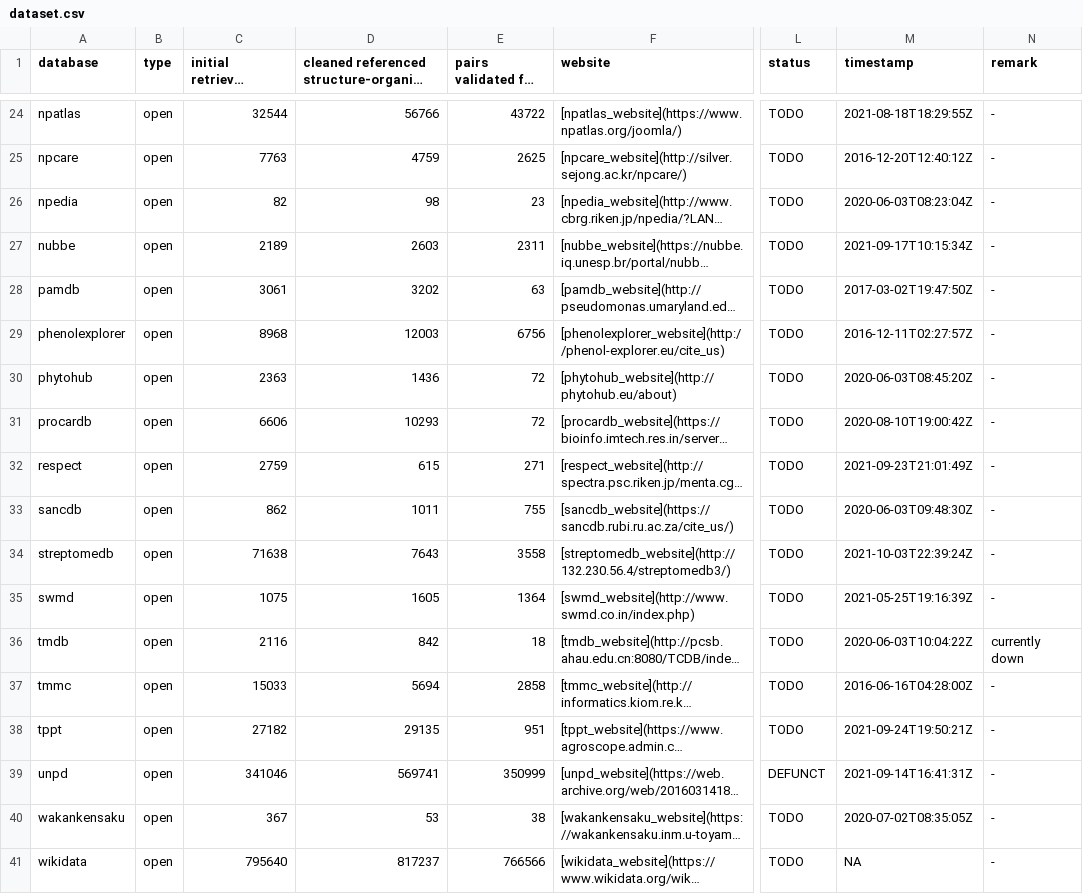
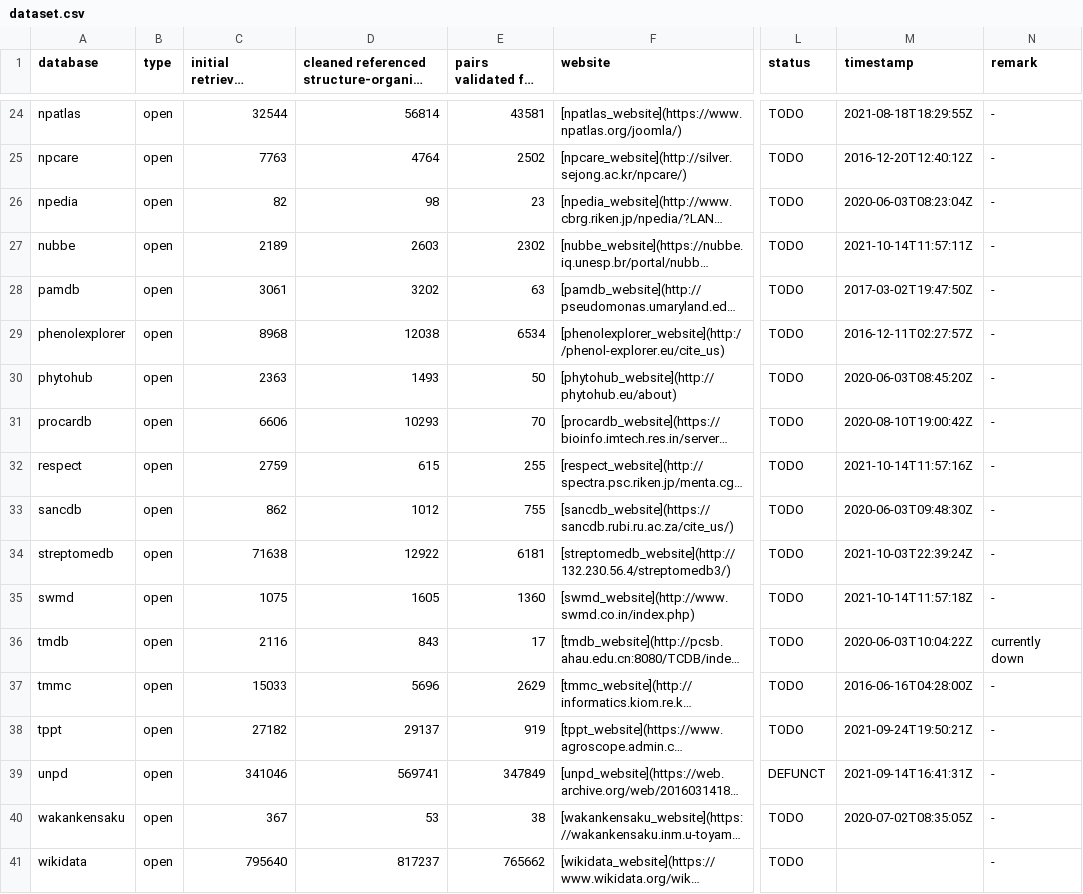
Before and after one commit to lotusnprod/lotus-processor, a CSV file: docs/dataset.csv, drawn as a sheet; only a part is shown, gaps mark what is left out; long unchanged cells end in …; the diff covers the shown part only; the diff names each change by its address in the sheet, - before the commit and + after, or states it on an @@ line.

```diff
--- a/docs/dataset.csv
+++ b/docs/dataset.csv
-D24: 56766
+D24: 56814
-E24: 43722
+E24: 43581
-D25: 4759
+D25: 4764
-E25: 2625
+E25: 2502
-E27: 2311
+E27: 2302
-M27 (timestamp): 2021-09-17T10:15:34Z
+M27 (timestamp): 2021-10-14T11:57:11Z
-D29: 12003
+D29: 12038
-E29: 6756
+E29: 6534
-D30: 1436
+D30: 1493
-E30: 72
+E30: 50
-E31: 72
+E31: 70
-E32: 271
+E32: 255
-M32 (timestamp): 2021-09-23T21:01:49Z
+M32 (timestamp): 2021-10-14T11:57:16Z
-D33: 1011
+D33: 1012
-D34: 7643
+D34: 12922
-E34: 3558
+E34: 6181
-E35: 1364
+E35: 1360
-M35 (timestamp): 2021-05-25T19:16:39Z
+M35 (timestamp): 2021-10-14T11:57:18Z
-D36: 842
+D36: 843
-E36: 18
+E36: 17
-D37: 5694
+D37: 5696
-E37: 2858
+E37: 2629
-D38: 29135
+D38: 29137
-E38: 951
+E38: 919
-E39: 350999
+E39: 347849
-E41: 766566
+E41: 765662
-M41 (timestamp): NA
+M41 (timestamp): (empty)
```
Also changed, not shown: 33 edited cells elsewhere in this file, 4 other files.
